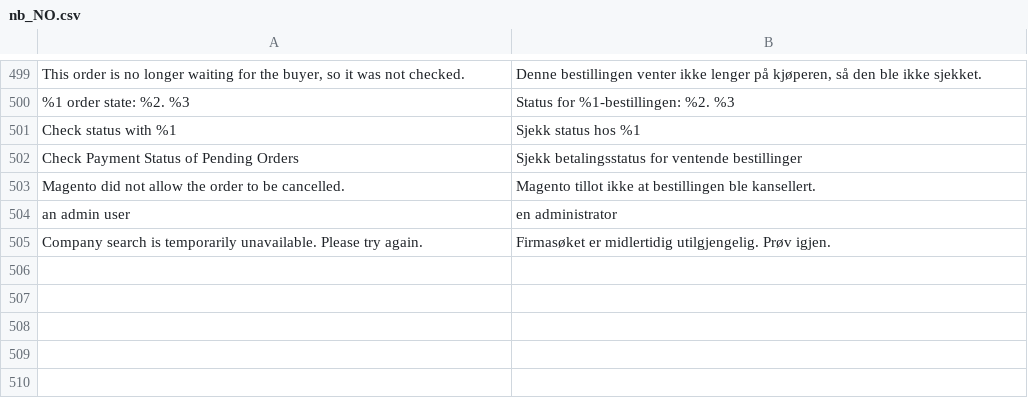
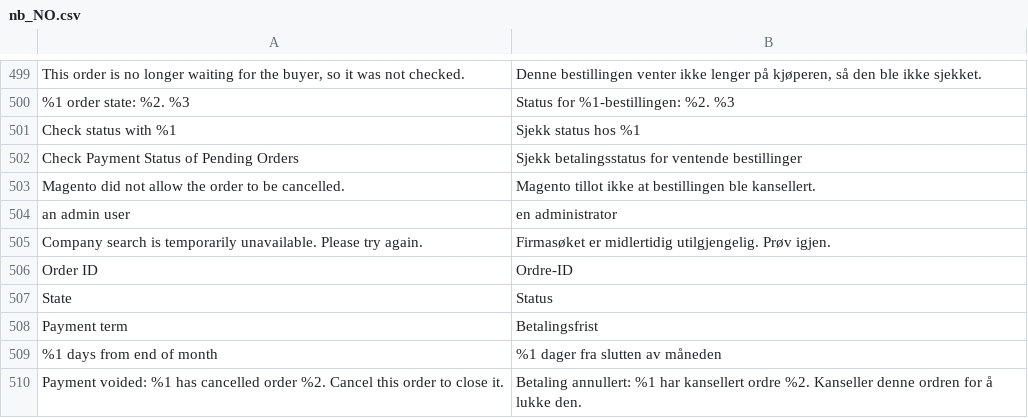
Before and after one commit to two-inc/magento-plugin, a CSV file: i18n/nb_NO.csv, drawn as a sheet; only a part is shown, gaps mark what is left out; the diff names each change by its address in the sheet, - before the commit and + after, or states it on an @@ line.

```diff
--- a/i18n/nb_NO.csv
+++ b/i18n/nb_NO.csv
+row 506: Order ID | Ordre-ID
+row 507: State | Status
+row 508: Payment term | Betalingsfrist
+row 509: %1 days from end of month | %1 dager fra slutten av måneden
+row 510: Payment voided: %1 has cancelled order %2. Cancel this order to close it. | Betaling annullert: %1 har kansellert ordre %2. Kanseller denne ordren for å lukke den.
```
Also changed, not shown: i18n/es_ES.csv, i18n/nl_NL.csv, 6 other files.
